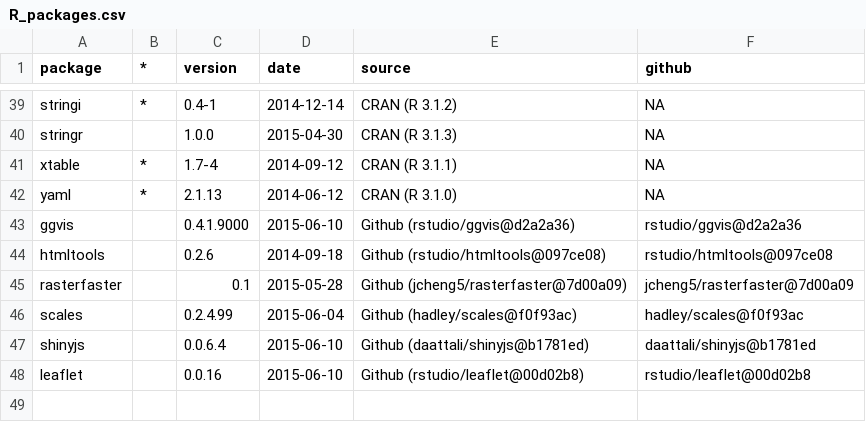
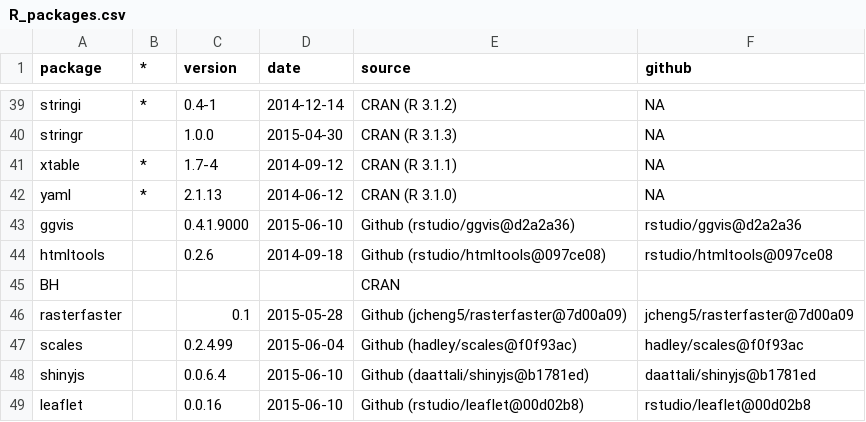
Before and after one commit to bbest/routing, a CSV file: prep/R_packages.csv, drawn as a sheet; only a part is shown, gaps mark what is left out; the diff names each change by its address in the sheet, - before the commit and + after, or states it on an @@ line.

Commit message:
adding BH prereq for rasterfaster

```diff
--- a/prep/R_packages.csv
+++ b/prep/R_packages.csv
+row 45: BH |  |  |  | CRAN
```
